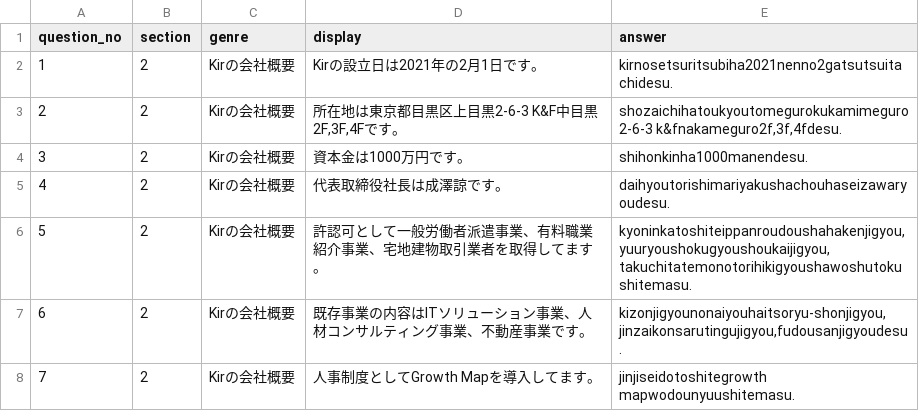
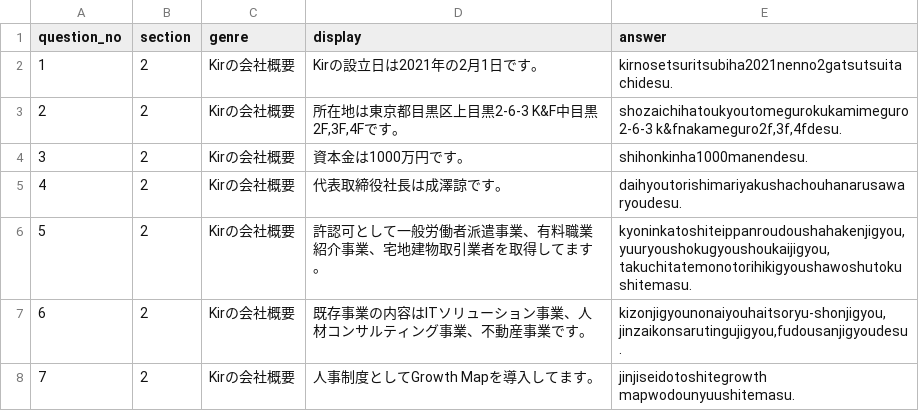
Before and after one commit to guro1026/KIR_kai_test, a CSV file: data/section2.csv, drawn as a sheet.

```diff
--- a/data/section2.csv
+++ b/data/section2.csv
@@ -4,3 +4,3 @@
 3,2,Kirの会社概要,資本金は1000万円です。,shihonkinha1000manendesu.
-4,2,Kirの会社概要,代表取締役社長は成澤諒です。,daihyoutorishimariyakushachouhaseizawaryoudesu.
+4,2,Kirの会社概要,代表取締役社長は成澤諒です。,daihyoutorishimariyakushachouhanarusawaryoudesu.
 5,2,Kirの会社概要,許認可として一般労働者派遣事業、有料職業紹介事業、宅地建物取引業者を取得してます。,"kyoninkatoshiteippanroudoushahakenjigyou,yuuryoushokugyoushoukaijigyou,takuchitatemonotorihikigyoushawoshutokushitemasu."
```
Also changed, not shown: data/section3.csv.
